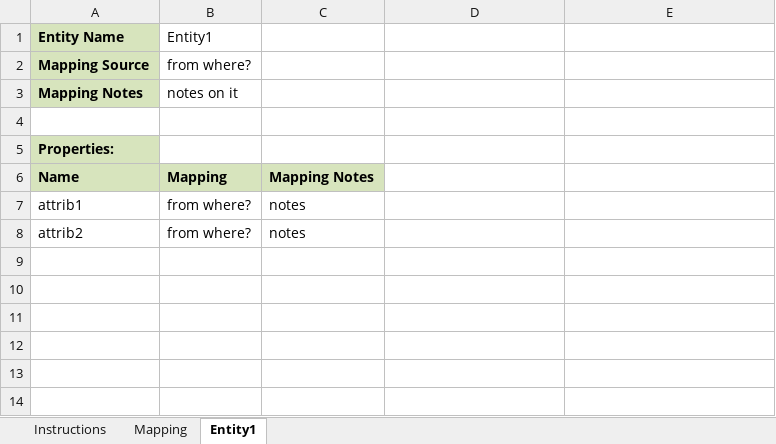
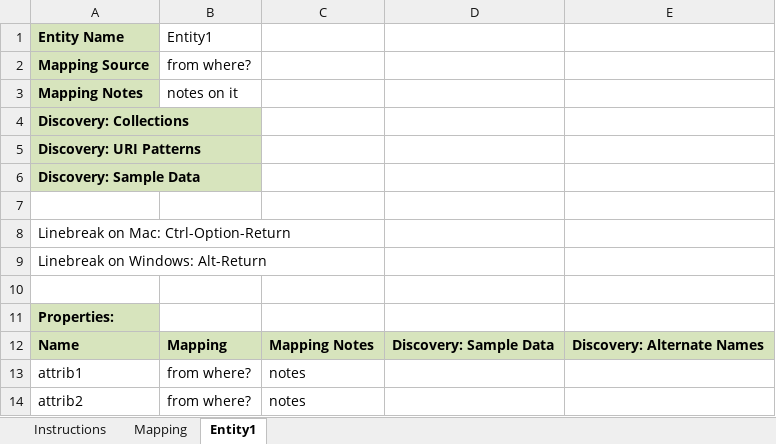
Before and after one commit to mhavey/marklogic, an Excel workbook: uml2es/excel/uml2es-excel-mapping-template.xlsx, sheet Entity1, drawn as a sheet; values as stored, in another font and other column widths than the file's, no borders; addresses are those after the commit; the diff names each change by its address in the sheet, - before the commit and + after, or states it on an @@ line.

```diff
--- a/uml2es/excel/uml2es-excel-mapping-template.xlsx (sheet Entity1)
+++ b/uml2es/excel/uml2es-excel-mapping-template.xlsx (sheet Entity1)
+row 4: Discovery: Collections
+row 5: Discovery: URI Patterns
+row 6: Discovery: Sample Data
+row 7: (empty)
+row 8: Linebreak on Mac: Ctrl-Option-Return
+row 9: Linebreak on Windows: Alt-Return
-D12: (empty)
+D12: Discovery: Sample Data
-D12:E12 fill: none
+D12:E12 fill: #D7E4BD
-E12: (empty)
+E12: Discovery: Alternate Names
```
Also changed, not shown: uml2es/examples/hr/data/mapping/acme-mapping.xlsx, uml2es/examples/hr/data/mapping/global-mapping.xlsx, 4 other files.
